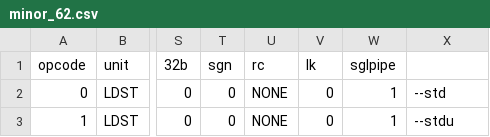
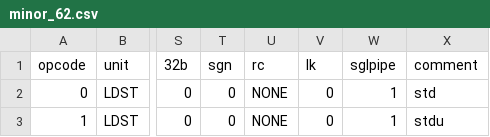
Before and after one commit to programmerjake/libre-soc-wiki, a CSV file: openpower/isatables/minor_62.csv, drawn as a sheet; only a part is shown, gaps mark what is left out; the diff names each change by its address in the sheet, - before the commit and + after, or states it on an @@ line.

```diff
--- a/openpower/isatables/minor_62.csv
+++ b/openpower/isatables/minor_62.csv
-X1: (empty)
+X1: comment
-X2 (comment): --std
+X2 (comment): std
-X3 (comment): --stdu
+X3 (comment): stdu
```
Also changed, not shown: openpower/isatables/extra.csv, openpower/isatables/major.csv, 2 other files.
